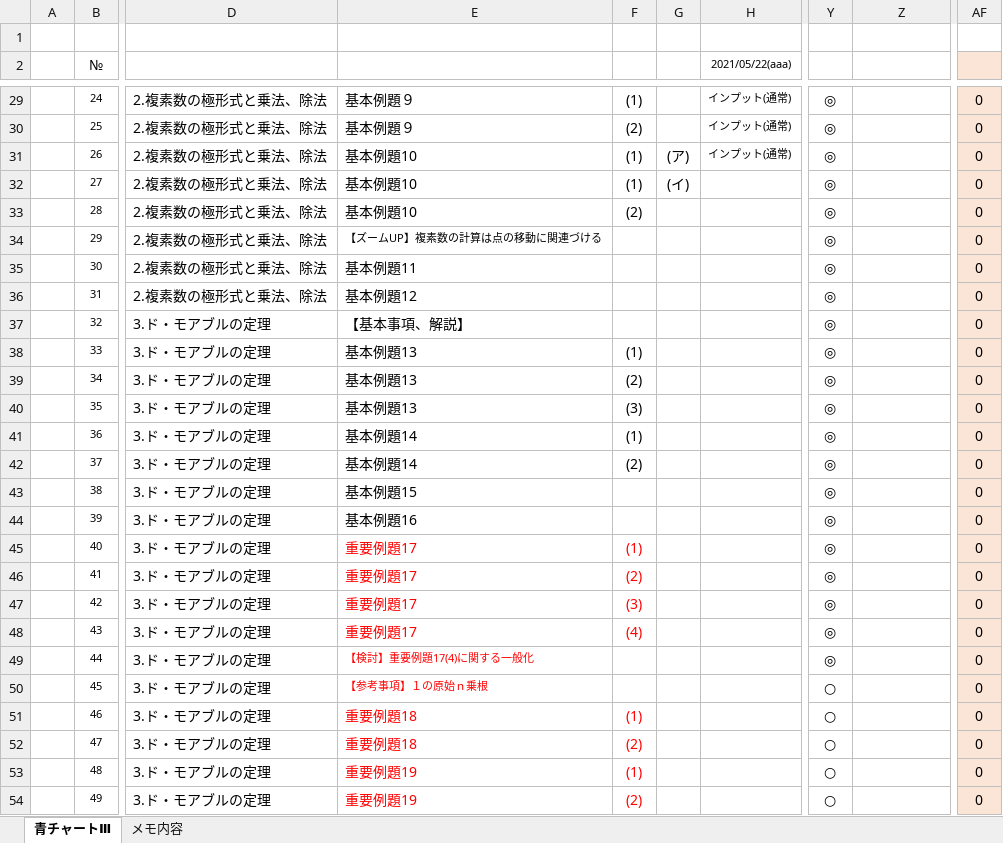
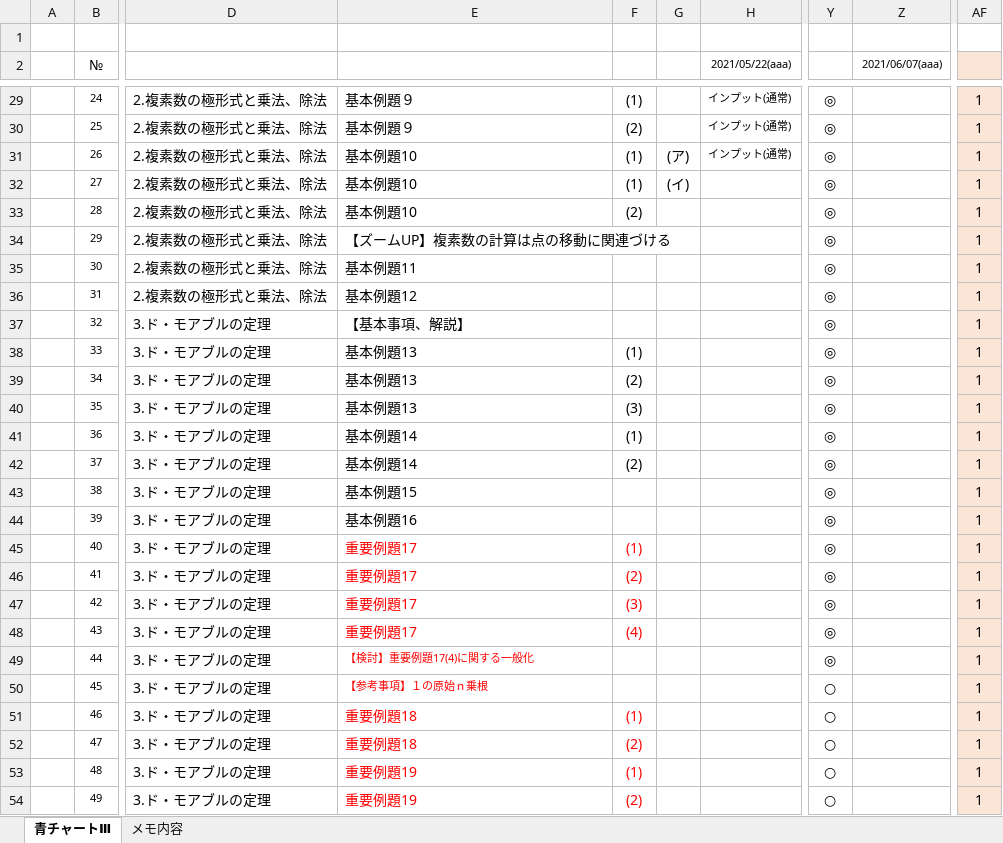
Before and after one commit to roshihie/Mathematics, an Excel workbook: ◆数学_青チャートⅢ◆.xlsm, sheet 青チャートⅢ, drawn as a sheet; only a part is shown, gaps mark what is left out; values as stored, in another font and other column widths than the file's, no borders; charts and pictures and conditional formats not drawn; the diff covers the shown part only; the diff names each change by its address in the sheet, - before the commit and + after, or states it on an @@ line.

```diff
--- a/◆数学_青チャートⅢ◆.xlsm (sheet 青チャートⅢ)
+++ b/◆数学_青チャートⅢ◆.xlsm (sheet 青チャートⅢ)
-Z2: (empty)
+Z2: 2021/06/07(aaa)
-AF29:AF54: 0
+AF29:AF54: 1
@@ E34 text size: larger @@
+E34:G34 merged
```
Also changed, not shown: 2 added rows, 162 edited cells, cell formats and merged cells elsewhere in this sheet, formulas that keep their value, ◆数学_公式帳◆.xlsm, 17 other files.
